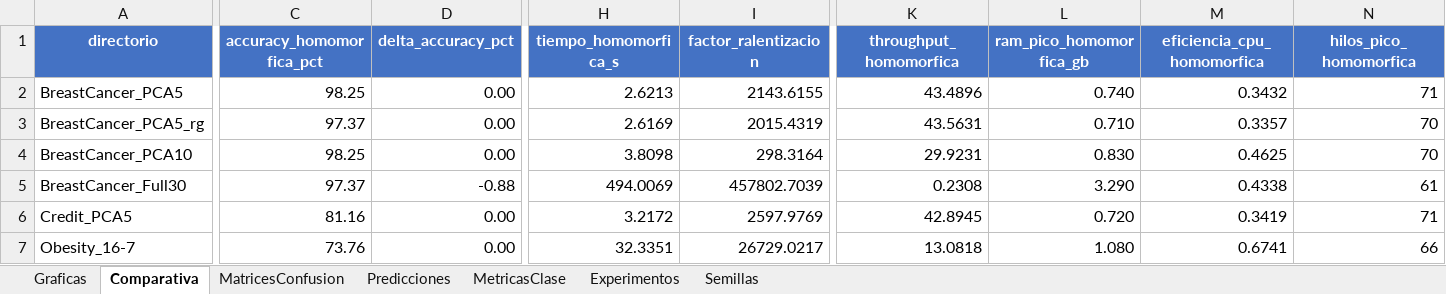
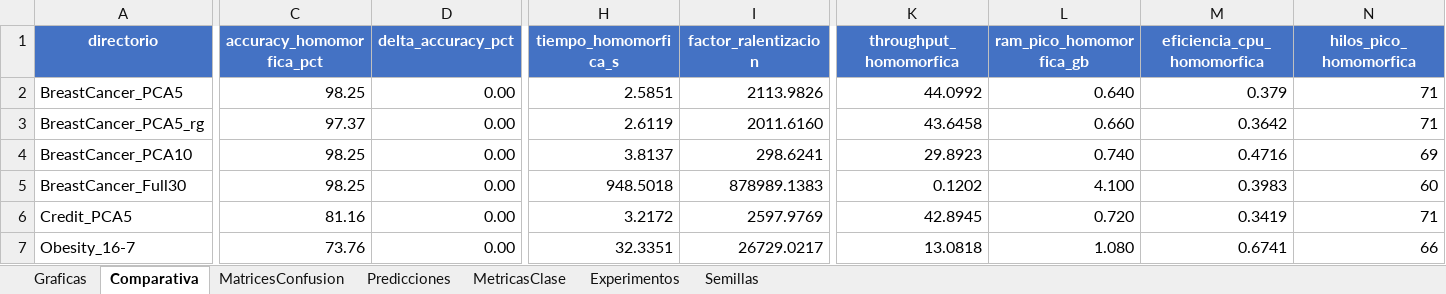
Before and after one commit to Inurria979/Homomorphic-Encription, an Excel workbook: Homomorphic Encription/resultados/resultados.xlsx, sheet Comparativa, drawn as a sheet; only a part is shown, gaps mark what is left out; values as stored, in another font and other column widths than the file's, no borders; the diff covers the shown part only; the diff names each change by its address in the sheet, - before the commit and + after, or states it on an @@ line.

```diff
--- a/Homomorphic Encription/resultados/resultados.xlsx (sheet Comparativa)
+++ b/Homomorphic Encription/resultados/resultados.xlsx (sheet Comparativa)
-H2 (tiempo_homomorfica_s): 2.6213
+H2 (tiempo_homomorfica_s): 2.5851
-I2 (factor_ralentizacion): 2143.6155
+I2 (factor_ralentizacion): 2113.9826
-K2 (throughput_homomorfica): 43.4896
+K2 (throughput_homomorfica): 44.0992
-L2 (ram_pico_homomorfica_gb): 0.740
+L2 (ram_pico_homomorfica_gb): 0.640
-M2 (eficiencia_cpu_homomorfica): 0.3432
+M2 (eficiencia_cpu_homomorfica): 0.379
-H3 (tiempo_homomorfica_s): 2.6169
+H3 (tiempo_homomorfica_s): 2.6119
-I3 (factor_ralentizacion): 2015.4319
+I3 (factor_ralentizacion): 2011.6160
-K3 (throughput_homomorfica): 43.5631
+K3 (throughput_homomorfica): 43.6458
-L3 (ram_pico_homomorfica_gb): 0.710
+L3 (ram_pico_homomorfica_gb): 0.660
-M3 (eficiencia_cpu_homomorfica): 0.3357
+M3 (eficiencia_cpu_homomorfica): 0.3642
-N3 (hilos_pico_homomorfica): 70
+N3 (hilos_pico_homomorfica): 71
-H4 (tiempo_homomorfica_s): 3.8098
+H4 (tiempo_homomorfica_s): 3.8137
-I4 (factor_ralentizacion): 298.3164
+I4 (factor_ralentizacion): 298.6241
-K4 (throughput_homomorfica): 29.9231
+K4 (throughput_homomorfica): 29.8923
-L4 (ram_pico_homomorfica_gb): 0.830
+L4 (ram_pico_homomorfica_gb): 0.740
-M4 (eficiencia_cpu_homomorfica): 0.4625
+M4 (eficiencia_cpu_homomorfica): 0.4716
-N4 (hilos_pico_homomorfica): 70
+N4 (hilos_pico_homomorfica): 69
-C5 (accuracy_homomorfica_pct): 97.37
+C5 (accuracy_homomorfica_pct): 98.25
-D5 (delta_accuracy_pct): -0.88
+D5 (delta_accuracy_pct): 0.00
-H5 (tiempo_homomorfica_s): 494.0069
+H5 (tiempo_homomorfica_s): 948.5018
-I5 (factor_ralentizacion): 457802.7039
+I5 (factor_ralentizacion): 878989.1383
-K5 (throughput_homomorfica): 0.2308
+K5 (throughput_homomorfica): 0.1202
-L5 (ram_pico_homomorfica_gb): 3.290
+L5 (ram_pico_homomorfica_gb): 4.100
-M5 (eficiencia_cpu_homomorfica): 0.4338
+M5 (eficiencia_cpu_homomorfica): 0.3983
-N5 (hilos_pico_homomorfica): 61
+N5 (hilos_pico_homomorfica): 60
```
Also changed, not shown: 25 edited cells elsewhere in this sheet, sheet MetricasClase, sheet Predicciones, sheet MatricesConfusion, 1 other file.
